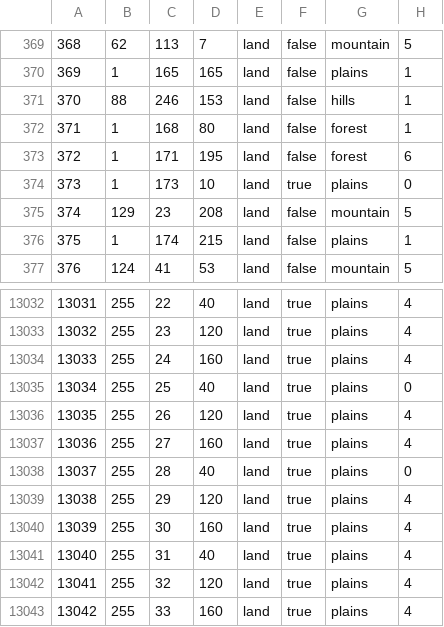
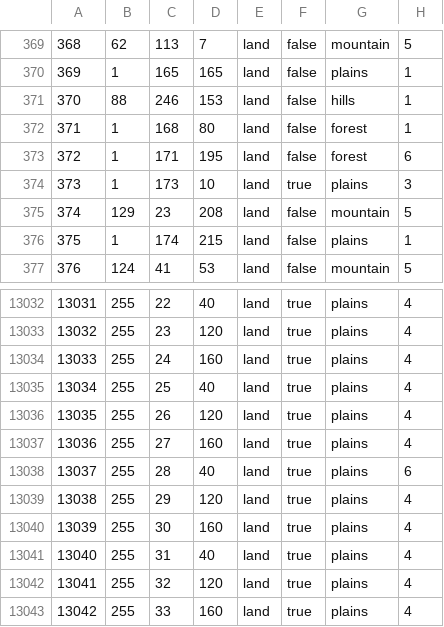
Before and after one commit to fleeingmoth/scorchedbanners, a CSV file: map/definition.csv, drawn as a sheet; only a part is shown, gaps mark what is left out.

Commit message:
Province continents fix

```diff
--- a/map/definition.csv
+++ b/map/definition.csv
@@ -373,3 +373,3 @@
 372;1;171;195;land;false;forest;6
-373;1;173;10;land;true;plains;0
+373;1;173;10;land;true;plains;3
 374;129;23;208;land;false;mountain;5
@@ -13034,6 +13034,6 @@
 13033;255;24;160;land;true;plains;4
-13034;255;25;40;land;true;plains;0
+13034;255;25;40;land;true;plains;4
 13035;255;26;120;land;true;plains;4
 13036;255;27;160;land;true;plains;4
-13037;255;28;40;land;true;plains;0
+13037;255;28;40;land;true;plains;6
 13038;255;29;120;land;true;plains;4
```
